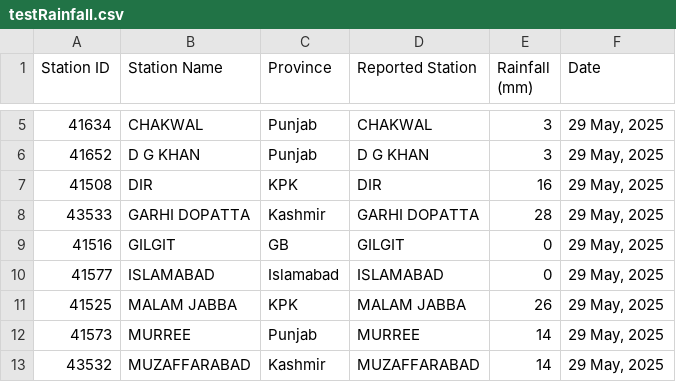
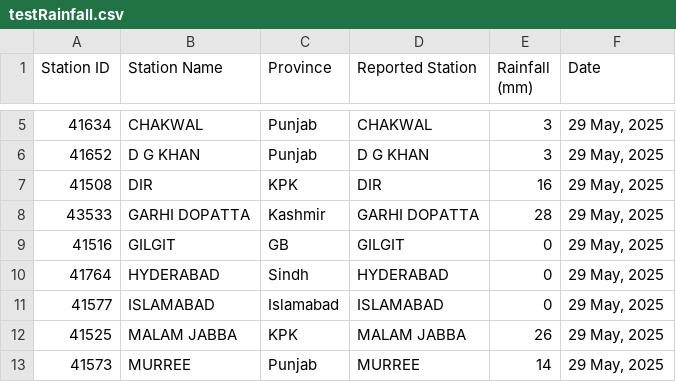
Before and after one commit to muhammadshah10/pakistan-rainfall-scraper, a CSV file: testRainfall.csv, drawn as a sheet; only a part is shown, gaps mark what is left out; the shorter side is filled out with more unchanged rows; the diff names each change by its address in the sheet, - before the commit and + after, or states it on an @@ line.

```diff
--- a/testRainfall.csv
+++ b/testRainfall.csv
+row 10: 41764 | HYDERABAD | Sindh | HYDERABAD | 0 | 29 May, 2025
```
